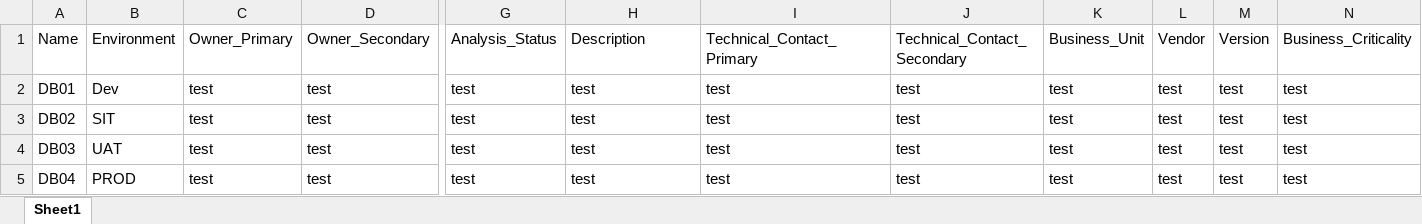
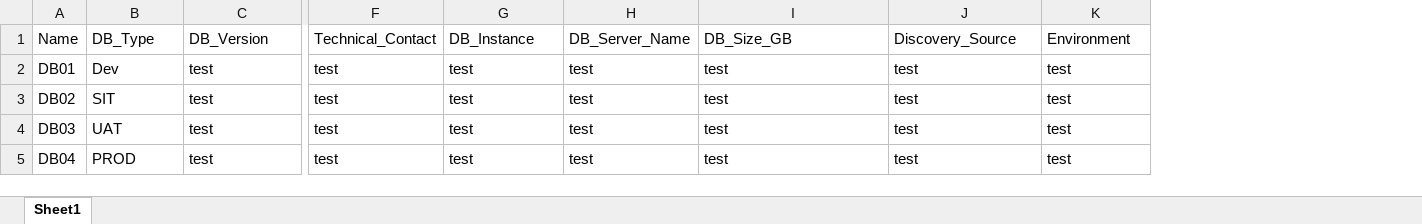
Before and after one commit to jainirajesh/MigrationTool, an Excel workbook: Publish/Images/Databases.xlsx, sheet Sheet1, drawn as a sheet; only a part is shown, gaps mark what is left out; values as stored, in another font and other column widths than the file's, no borders; removed rows and columns are numbered as before the commit, all else as after; the diff names each change by its address in the sheet, - before the commit and + after, or states it on an @@ line.

```diff
--- a/Publish/Images/Databases.xlsx (sheet Sheet1)
+++ b/Publish/Images/Databases.xlsx (sheet Sheet1)
-column D, rows 1-5: Owner_Secondary | test | test | test | test
+column F, rows 1-5: Technical_Contact | test | test | test | test
-column L, rows 1-5: Vendor | test | test | test | test
-column M, rows 1-5: Version | test | test | test | test
-column N, rows 1-5: Business_Criticality | test | test | test | test
-B1: Environment
+B1: DB_Type
-C1: Owner_Primary
+C1: DB_Version
-G1: Analysis_Status
+G1: DB_Instance
-H1: Description
+H1: DB_Server_Name
-I1: Technical_Contact_Primary
+I1: DB_Size_GB
-J1: Technical_Contact_Secondary
+J1: Discovery_Source
-K1: Business_Unit
+K1: Environment
```
Also changed, not shown: Publish/Images/Hosts.xlsx, 26 other files.
